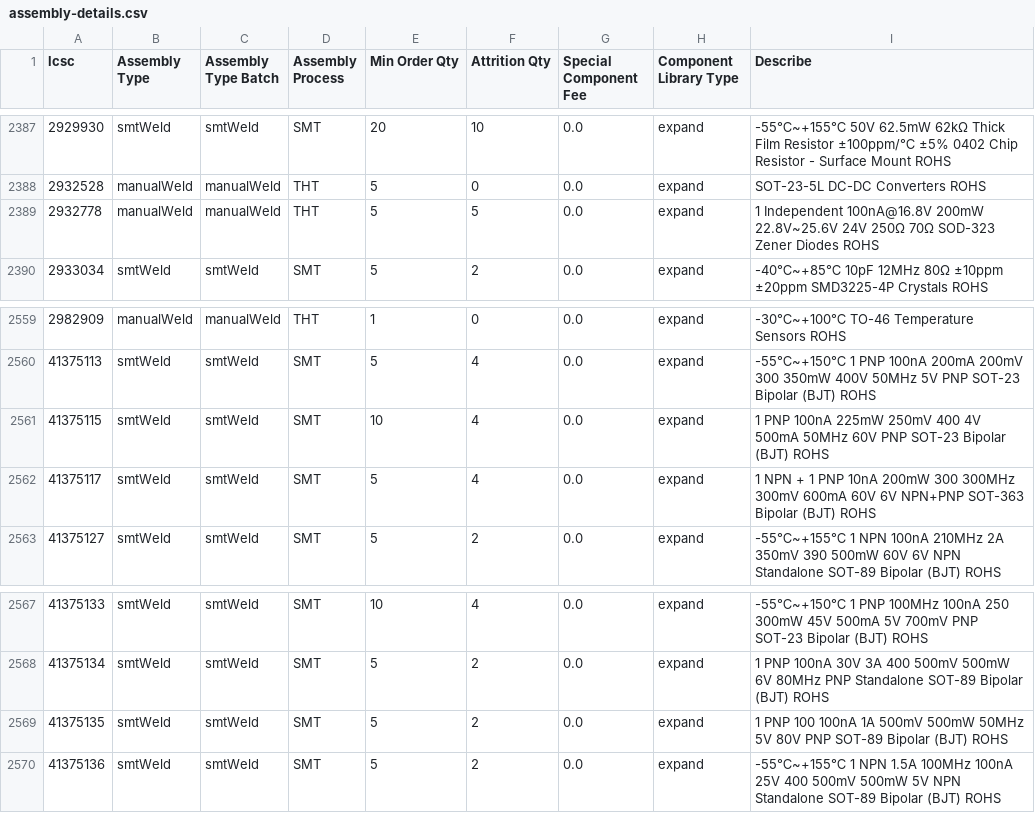
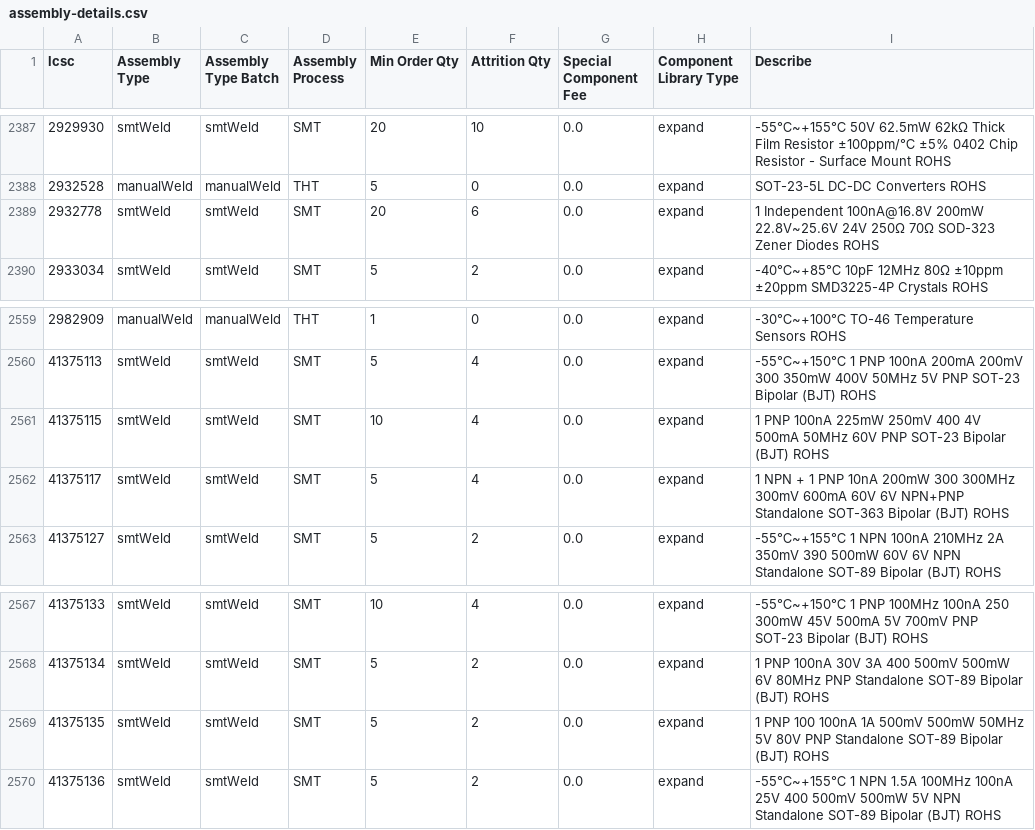
Before and after one commit to KrrishVerma/jlcpcb-parts-database, a CSV file: scraped/assembly-details.csv, drawn as a sheet; only a part is shown, gaps mark what is left out.

```diff
--- a/scraped/assembly-details.csv
+++ b/scraped/assembly-details.csv
@@ -2388,3 +2388,3 @@ lcsc,Assembly Type,Assembly Type Batch,Assembly Process,Min Order Qty,Attrition
 2932528,manualWeld,manualWeld,THT,5,0,0.0,expand,SOT-23-5L DC-DC Converters ROHS
-2932778,manualWeld,manualWeld,THT,5,5,0.0,expand,1 Independent 100nA@16.8V 200mW 22.8V~25.6V 24V 250Ω 70Ω SOD-323 Zener Diodes ROHS
+2932778,smtWeld,smtWeld,SMT,20,6,0.0,expand,1 Independent 100nA@16.8V 200mW 22.8V~25.6V 24V 250Ω 70Ω SOD-323 Zener Diodes ROHS
 2933034,smtWeld,smtWeld,SMT,5,2,0.0,expand,-40℃~+85℃ 10pF 12MHz 80Ω ±10ppm ±20ppm SMD3225-4P Crystals ROHS
@@ -2561,3 +2561,3 @@ lcsc,Assembly Type,Assembly Type Batch,Assembly Process,Min Order Qty,Attrition
 41375115,smtWeld,smtWeld,SMT,10,4,0.0,expand,1 PNP 100nA 225mW 250mV 400 4V 500mA 50MHz 60V PNP SOT-23 Bipolar (BJT) ROHS
-41375117,smtWeld,smtWeld,SMT,5,4,0.0,expand,1 NPN + 1 PNP 10nA 200mW 300 300MHz 300mV 600mA 60V 6V NPN+PNP SOT-363 Bipolar (BJT) ROHS
+41375117,smtWeld,smtWeld,SMT,5,4,0.0,expand,1 NPN + 1 PNP 10nA 200mW 300 300MHz 300mV 600mA 60V 6V NPN+PNP Standalone SOT-363 Bipolar (BJT) ROHS
 41375127,smtWeld,smtWeld,SMT,5,2,0.0,expand,-55℃~+155℃ 1 NPN 100nA 210MHz 2A 350mV 390 500mW 60V 6V NPN Standalone SOT-89 Bipolar (BJT) ROHS
@@ -2568,3 +2568,3 @@ lcsc,Assembly Type,Assembly Type Batch,Assembly Process,Min Order Qty,Attrition
 41375134,smtWeld,smtWeld,SMT,5,2,0.0,expand,1 PNP 100nA 30V 3A 400 500mV 500mW 6V 80MHz PNP Standalone SOT-89 Bipolar (BJT) ROHS
-41375135,smtWeld,smtWeld,SMT,5,2,0.0,expand,1 PNP 100 100nA 1A 500mV 500mW 50MHz 5V 80V PNP SOT-89 Bipolar (BJT) ROHS
+41375135,smtWeld,smtWeld,SMT,5,2,0.0,expand,1 PNP 100 100nA 1A 500mV 500mW 50MHz 5V 80V PNP Standalone SOT-89 Bipolar (BJT) ROHS
 41375136,smtWeld,smtWeld,SMT,5,2,0.0,expand,-55℃~+155℃ 1 NPN 1.5A 100MHz 100nA 25V 400 500mV 500mW 5V NPN Standalone SOT-89 Bipolar (BJT) ROHS
```
Also changed, not shown: scraped/ComponentList.csv.
